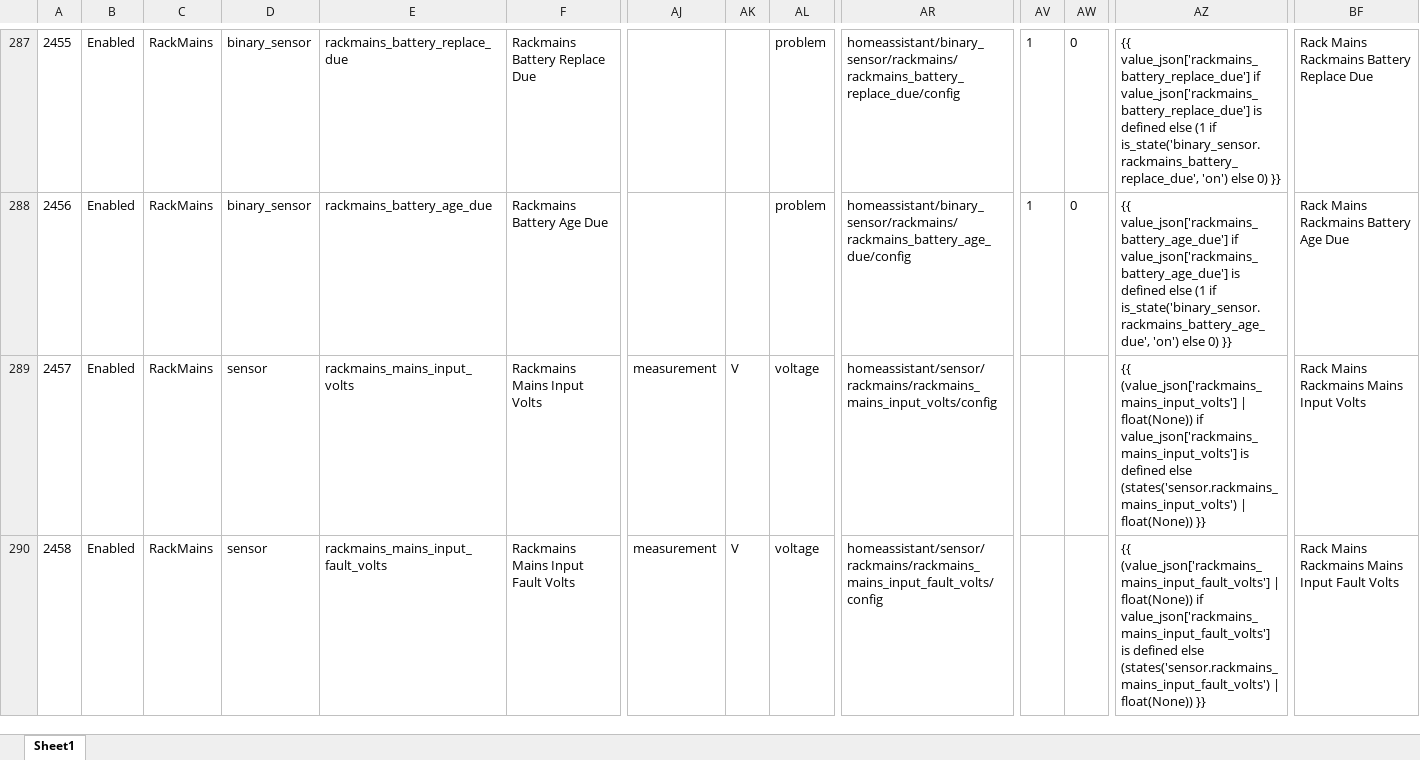
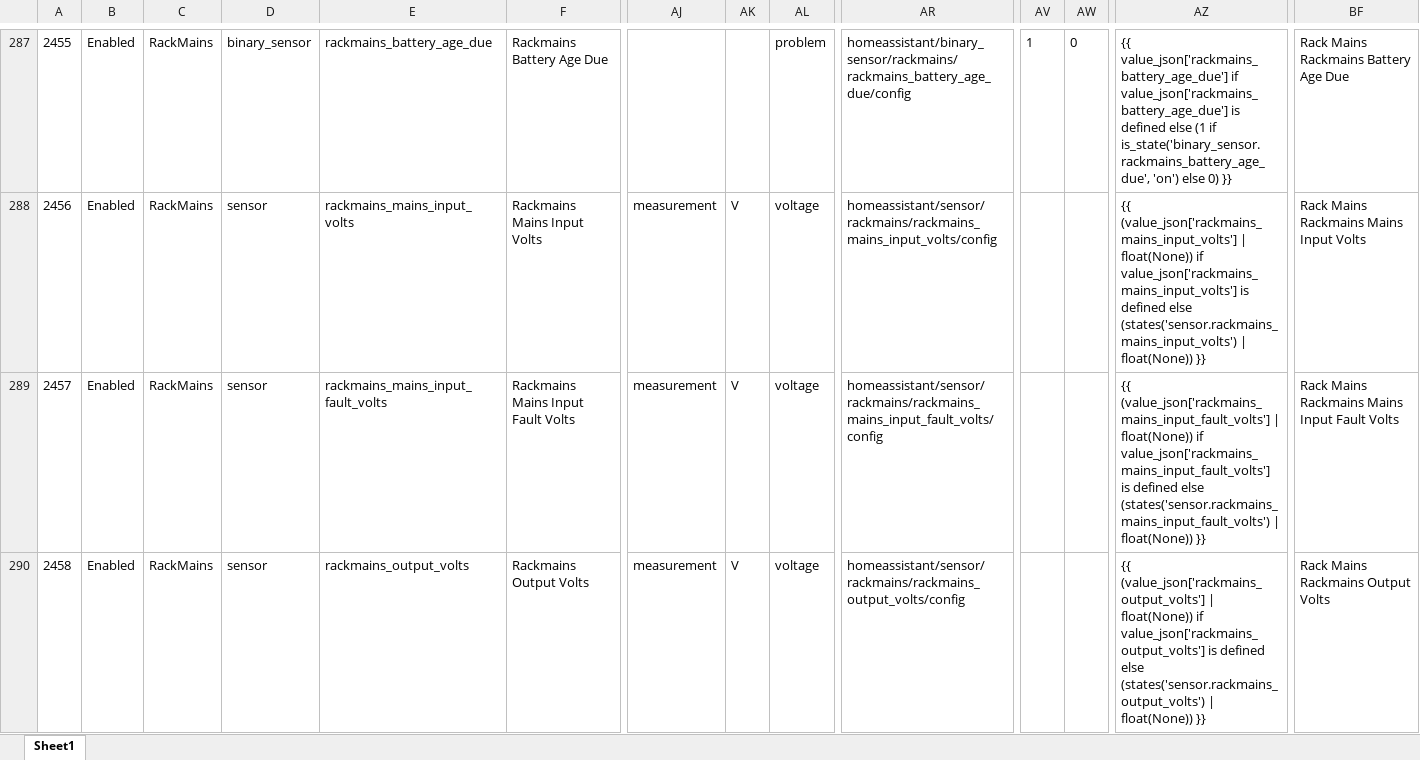
Before and after one commit to ggear/asystem, an Excel workbook: src/all/_/src/build/resources/metadata/entity_metadata.xlsx, sheet Sheet1, drawn as a sheet; only a part is shown, gaps mark what is left out; values as stored, in another font and other column widths than the file's, no borders; table styles not drawn; the diff covers the shown part only; the diff names each change by its address in the sheet, - before the commit and + after, or states it on an @@ line.

```diff
--- a/src/all/_/src/build/resources/metadata/entity_metadata.xlsx (sheet Sheet1)
+++ b/src/all/_/src/build/resources/metadata/entity_metadata.xlsx (sheet Sheet1)
-E287: rackmains_battery_replace_due
+E287: rackmains_battery_age_due
-F287: Rackmains Battery Replace Due
+F287: Rackmains Battery Age Due
-AR287: homeassistant/binary_sensor/rackmains/rackmains_battery_replace_due/config
+AR287: homeassistant/binary_sensor/rackmains/rackmains_battery_age_due/config
-AZ287: {{ value_json['rackmains_battery_replace_due'] if value_json['rackmains_battery_replace_due'] is defined else (1 if is_state('binary_sensor.rackmains_battery_replace_due', 'on') else…
+AZ287: {{ value_json['rackmains_battery_age_due'] if value_json['rackmains_battery_age_due'] is defined else (1 if is_state('binary_sensor.rackmains_battery_age_due', 'on') else…
-BF287: Rack Mains Rackmains Battery Replace Due
+BF287: Rack Mains Rackmains Battery Age Due
-D288: binary_sensor
+D288: sensor
-E288: rackmains_battery_age_due
+E288: rackmains_mains_input_volts
-F288: Rackmains Battery Age Due
+F288: Rackmains Mains Input Volts
-AJ288: (empty)
+AJ288: measurement
-AK288: (empty)
+AK288: V
-AL288: problem
+AL288: voltage
-AR288: homeassistant/binary_sensor/rackmains/rackmains_battery_age_due/config
+AR288: homeassistant/sensor/rackmains/rackmains_mains_input_volts/config
-AV288: 1
+AV288: (empty)
-AW288: 0
+AW288: (empty)
-AZ288: {{ value_json['rackmains_battery_age_due'] if value_json['rackmains_battery_age_due'] is defined else (1 if is_state('binary_sensor.rackmains_battery_age_due', 'on') else 0) }}
+AZ288: {{ (value_json['rackmains_mains_input_volts'] | float(None)) if value_json['rackmains_mains_input_volts'] is defined else (states('sensor.rackmains_mains_input_volts') | float(None)) }}
-BF288: Rack Mains Rackmains Battery Age Due
+BF288: Rack Mains Rackmains Mains Input Volts
-E289: rackmains_mains_input_volts
+E289: rackmains_mains_input_fault_volts
-F289: Rackmains Mains Input Volts
+F289: Rackmains Mains Input Fault Volts
-AR289: homeassistant/sensor/rackmains/rackmains_mains_input_volts/config
+AR289: homeassistant/sensor/rackmains/rackmains_mains_input_fault_volts/config
-AZ289: {{ (value_json['rackmains_mains_input_volts'] | float(None)) if value_json['rackmains_mains_input_volts'] is defined else (states('sensor.rackmains_mains_input_volts') | float(None))…
+AZ289: {{ (value_json['rackmains_mains_input_fault_volts'] | float(None)) if value_json['rackmains_mains_input_fault_volts'] is defined else (states('sensor.rackmains_mains_input_fault_volts') | float(None))…
-BF289: Rack Mains Rackmains Mains Input Volts
+BF289: Rack Mains Rackmains Mains Input Fault Volts
-E290: rackmains_mains_input_fault_volts
+E290: rackmains_output_volts
-F290: Rackmains Mains Input Fault Volts
+F290: Rackmains Output Volts
-AR290: homeassistant/sensor/rackmains/rackmains_mains_input_fault_volts/config
+AR290: homeassistant/sensor/rackmains/rackmains_output_volts/config
-AZ290: {{ (value_json['rackmains_mains_input_fault_volts'] | float(None)) if value_json['rackmains_mains_input_fault_volts'] is defined else (states('sensor.rackmains_mains_input_fault_volts') | float(None))…
+AZ290: {{ (value_json['rackmains_output_volts'] | float(None)) if value_json['rackmains_output_volts'] is defined else (states('sensor.rackmains_output_volts') | float(None))…
-BF290: Rack Mains Rackmains Mains Input Fault Volts
+BF290: Rack Mains Rackmains Output Volts
```
Also changed, not shown: 1 added row, 2 removed rows, 327 edited cells and cell formats elsewhere in this sheet, formulas that keep their value, 4 other files.
